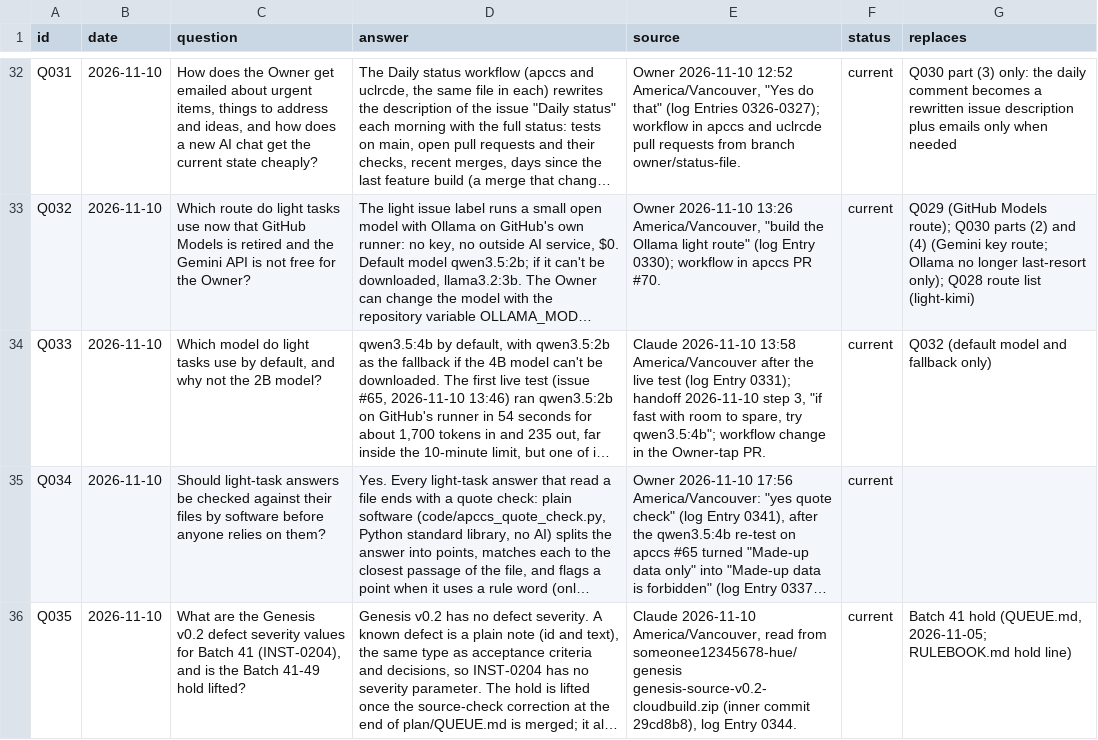
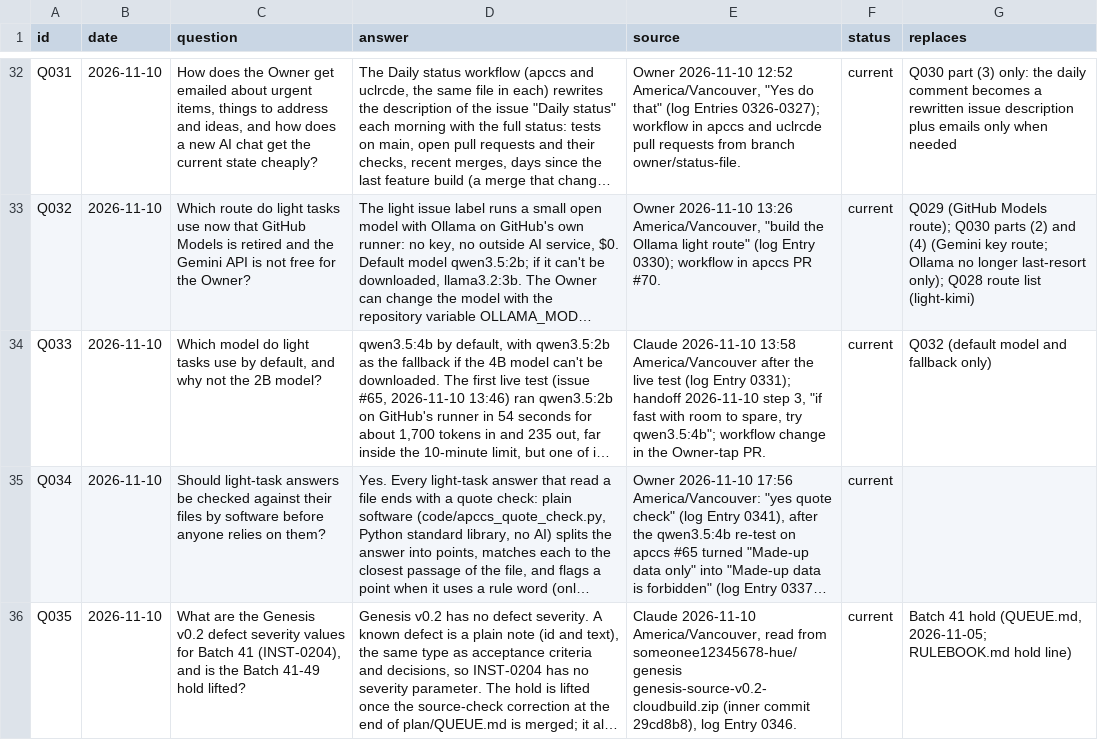
Before and after one commit to someonee12345678-hue/apccs, a CSV file: plan/QUESTION_LEDGER.csv, drawn as a sheet; only a part is shown, gaps mark what is left out; long unchanged cells end in …; the diff names each change by its address in the sheet, - before the commit and + after, or states it on an @@ line.

```diff
--- a/plan/QUESTION_LEDGER.csv
+++ b/plan/QUESTION_LEDGER.csv
-E36 (source): …log Entry 0344.
+E36 (source): …log Entry 0346.
```
Also changed, not shown: 1 other file.
